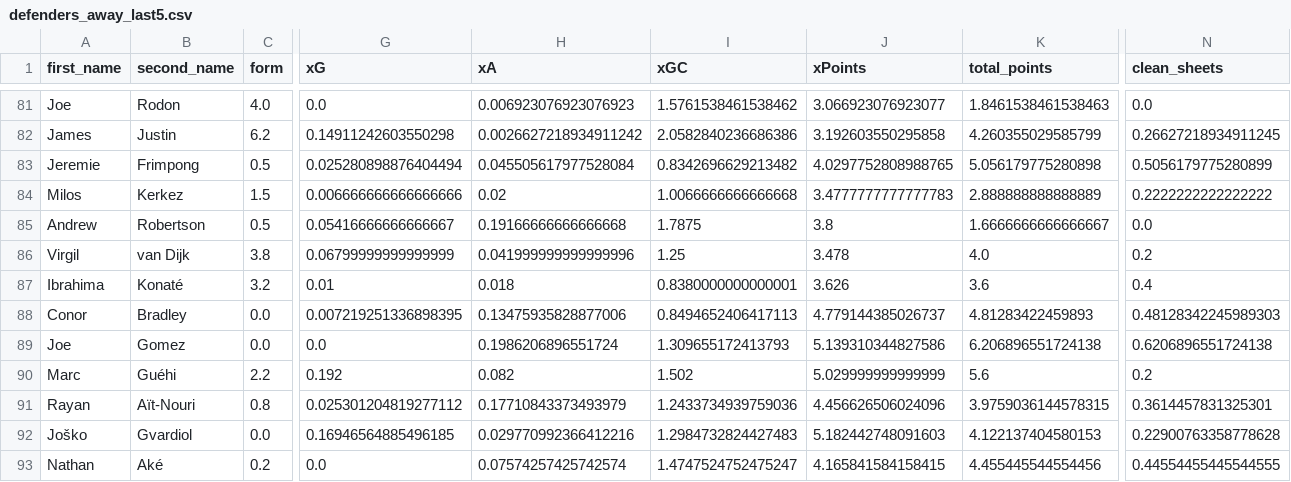
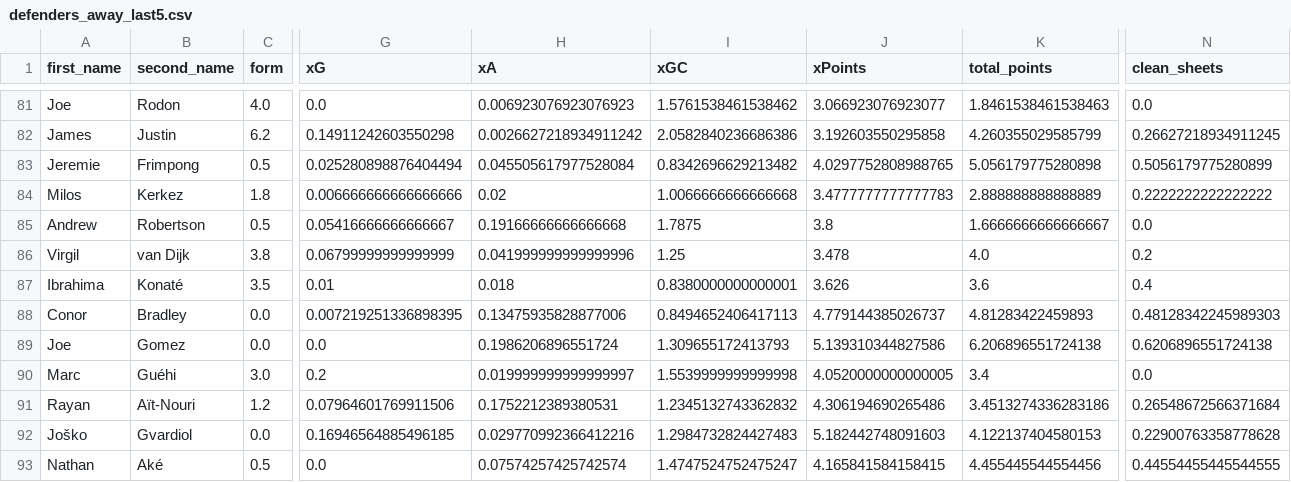
Before and after one commit to sarthakk88/FPL-StatsHub, a CSV file: data/defenders_away_last5.csv, drawn as a sheet; only a part is shown, gaps mark what is left out; the diff covers the shown part only; the diff names each change by its address in the sheet, - before the commit and + after, or states it on an @@ line.

```diff
--- a/data/defenders_away_last5.csv
+++ b/data/defenders_away_last5.csv
-C84 (form): 1.5
+C84 (form): 1.8
-C87 (form): 3.2
+C87 (form): 3.5
-C90 (form): 2.2
+C90 (form): 3.0
-G90 (xG): 0.192
+G90 (xG): 0.2
-H90 (xA): 0.082
+H90 (xA): 0.019999999999999997
-I90 (xGC): 1.502
+I90 (xGC): 1.5539999999999998
-J90 (xPoints): 5.029999999999999
+J90 (xPoints): 4.0520000000000005
-K90 (total_points): 5.6
+K90 (total_points): 3.4
-N90 (clean_sheets): 0.2
+N90 (clean_sheets): 0.0
-C91 (form): 0.8
+C91 (form): 1.2
-G91 (xG): 0.025301204819277112
+G91 (xG): 0.07964601769911506
-H91 (xA): 0.17710843373493979
+H91 (xA): 0.1752212389380531
-I91 (xGC): 1.2433734939759036
+I91 (xGC): 1.2345132743362832
-J91 (xPoints): 4.456626506024096
+J91 (xPoints): 4.306194690265486
-K91 (total_points): 3.9759036144578315
+K91 (total_points): 3.4513274336283186
-N91 (clean_sheets): 0.3614457831325301
+N91 (clean_sheets): 0.26548672566371684
-C93 (form): 0.2
+C93 (form): 0.5
```
Also changed, not shown: 165 edited cells elsewhere in this file, data/defenders_away.csv, data/goalkeepers_all.csv, 27 other files.
